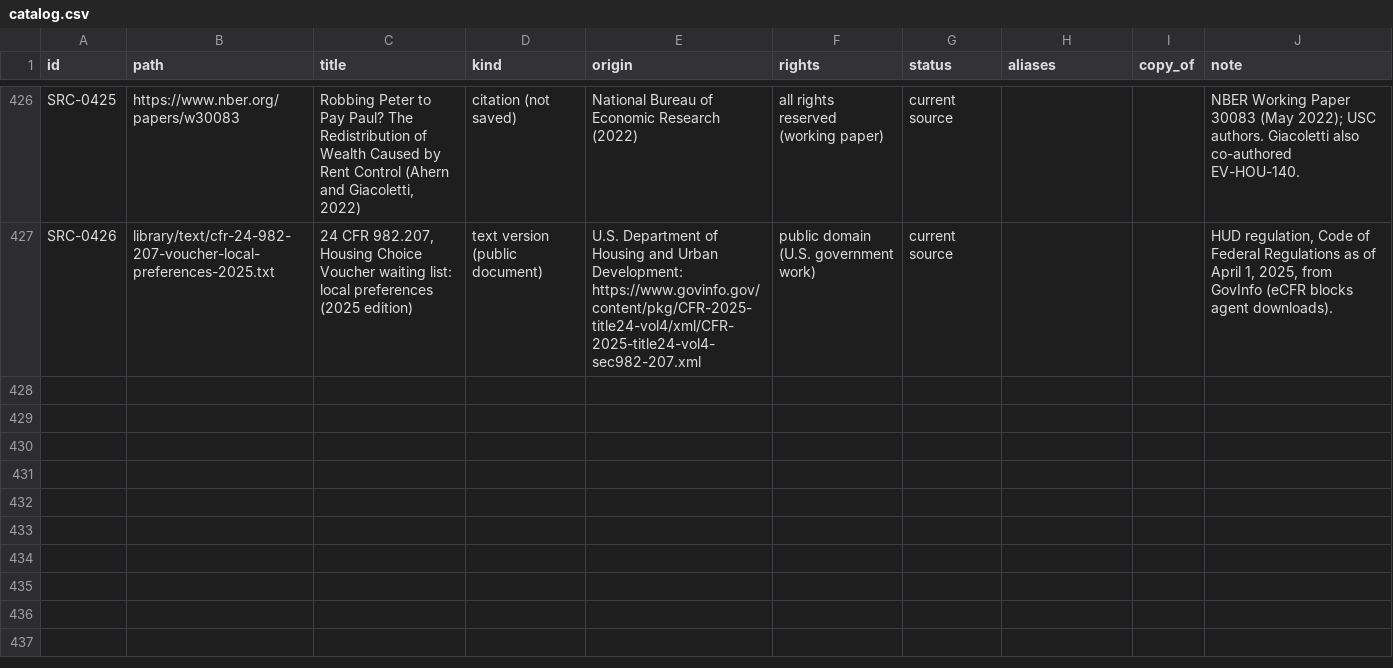
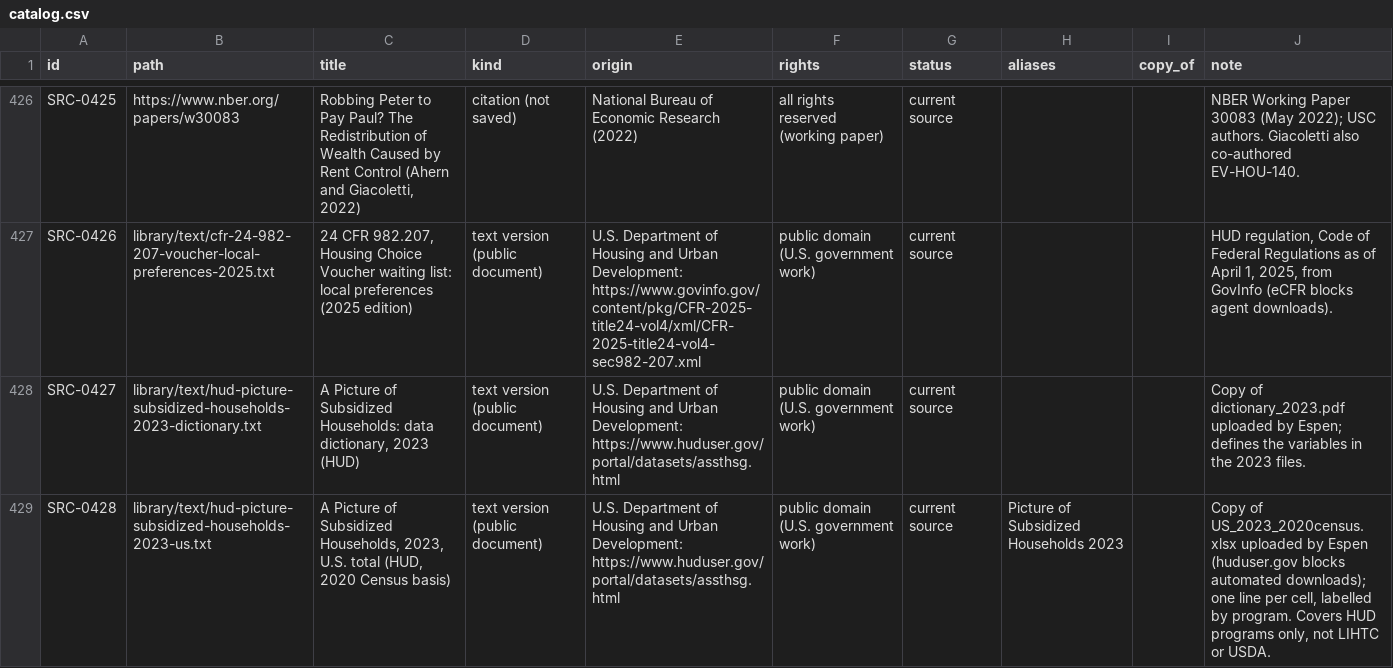
Before and after one commit to fm58cn6g4d-stack/project-2050, a CSV file: library/catalog.csv, drawn as a sheet; only a part is shown, gaps mark what is left out; the diff names each change by its address in the sheet, - before the commit and + after, or states it on an @@ line.

```diff
--- a/library/catalog.csv
+++ b/library/catalog.csv
+row 428: SRC-0427 | library/text/hud-picture-subsidized-households-2023-dictionary.txt | A Picture of Subsidized Households: data dictionary, 2023 (HUD) | text version (public document) | U.S. Department of Housing and Urban Development: https://www.huduser.gov/portal/datasets/assthsg.html | public domain (U.S. government work) | current source |  |  | Copy of dictionary_2023.pdf uploaded by Espen; defines the variables in the 2023 files.
+row 429: SRC-0428 | library/text/hud-picture-subsidized-households-2023-us.txt | A Picture of Subsidized Households, 2023, U.S. total (HUD, 2020 Census basis) | text version (public document) | U.S. Department of Housing and Urban Development: https://www.huduser.gov/portal/datasets/assthsg.html | public domain (U.S. government work) | current source | Picture of Subsidized Households 2023 |  | Copy of US_2023_2020census.xlsx uploaded by Espen (huduser.gov blocks automated downloads); one line per cell, labelled by program. Covers HUD programs only, not LIHTC or USDA.
```
Also changed, not shown: library/catalog-facts.csv, 8 other files.
